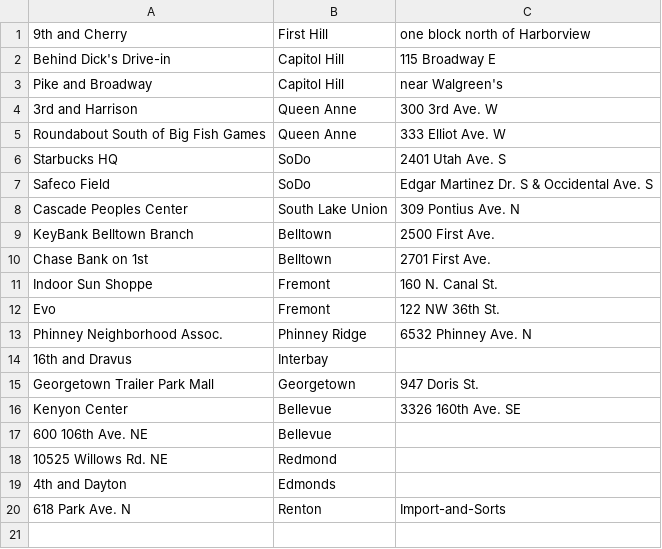
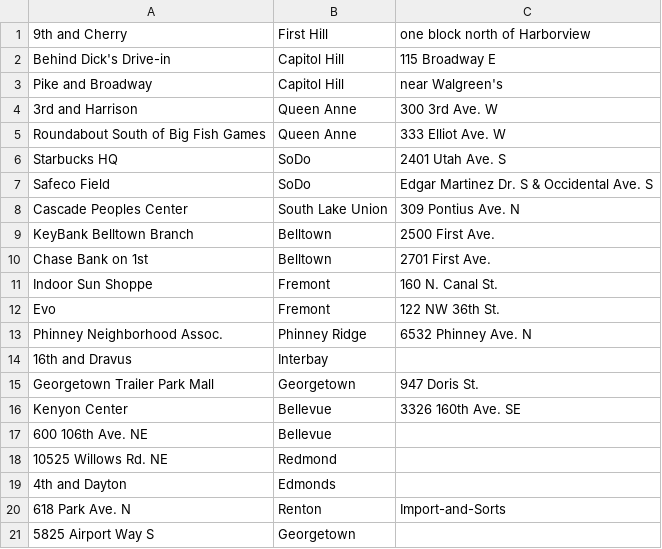
Before and after one commit to jmartenstein/streetfood, a CSV file: data/locations.csv, drawn as a sheet.

```diff
--- a/data/locations.csv
+++ b/data/locations.csv
@@ -20 +20,2 @@ Kenyon Center,Bellevue,3326 160th Ave. SE
 618 Park Ave. N,Renton,Import-and-Sorts
+5825 Airport Way S,Georgetown,
```
Also changed, not shown: data/stops.csv, data/trucks.csv.
